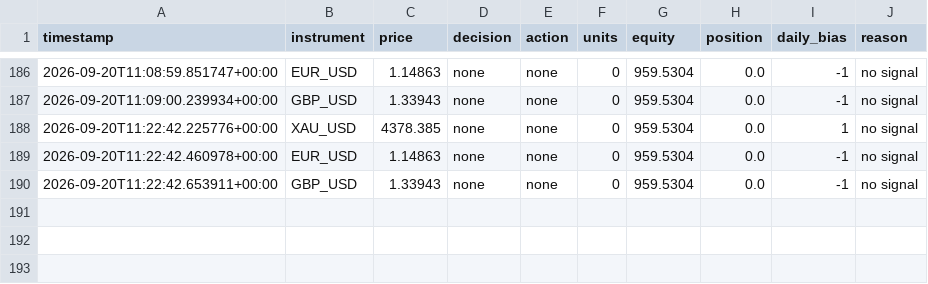
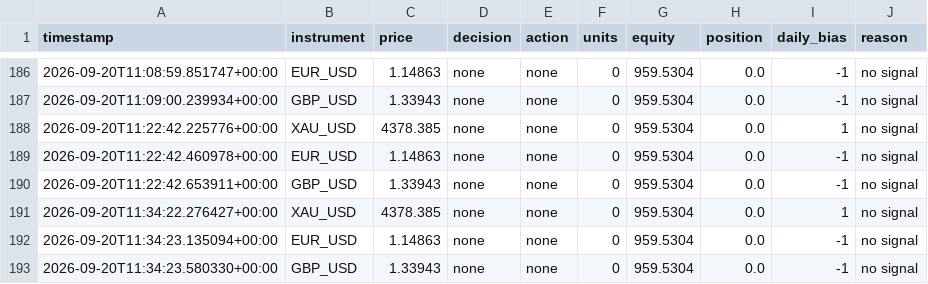
Before and after one commit to takshsheth0901-source/bot-2, a CSV file: bot_activity_v2.csv, drawn as a sheet; only a part is shown, gaps mark what is left out.

```diff
--- a/bot_activity_v2.csv
+++ b/bot_activity_v2.csv
@@ -190 +190,4 @@ timestamp,instrument,price,decision,action,units,equity,position,daily_bias,reas
 2026-09-20T11:22:42.653911+00:00,GBP_USD,1.33943,none,none,0,959.5304,0.0,-1,no signal
+2026-09-20T11:34:22.276427+00:00,XAU_USD,4378.385,none,none,0,959.5304,0.0,1,no signal
+2026-09-20T11:34:23.135094+00:00,EUR_USD,1.14863,none,none,0,959.5304,0.0,-1,no signal
+2026-09-20T11:34:23.580330+00:00,GBP_USD,1.33943,none,none,0,959.5304,0.0,-1,no signal
```
Also changed, not shown: bot_state_v2.csv.
